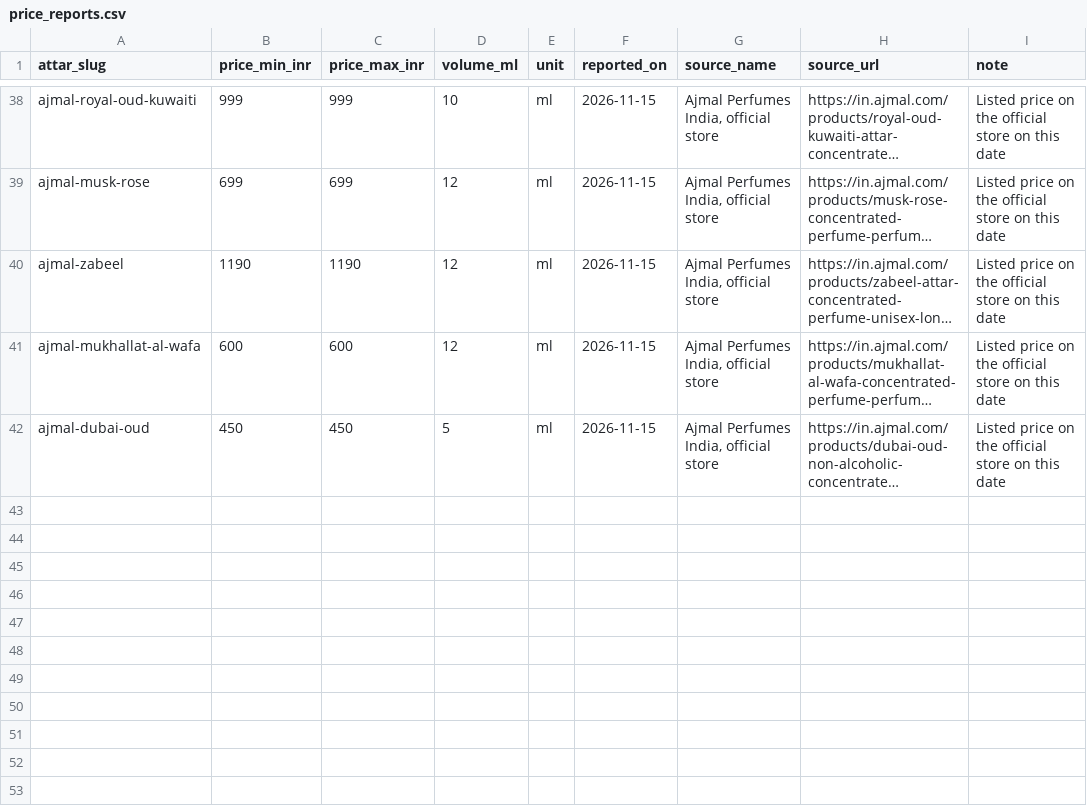
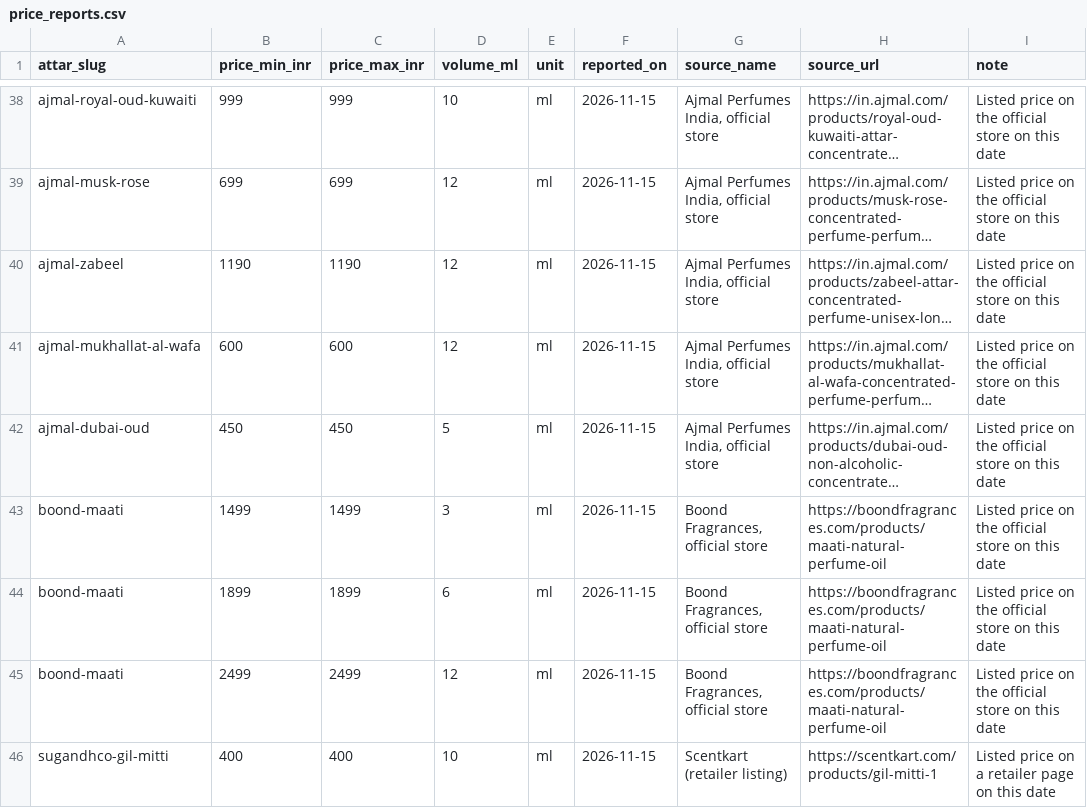
Before and after one commit to RahmanRyamseon/Time-Rupture, a CSV file: attar-wiki/seed/price_reports.csv, drawn as a sheet; only a part is shown, gaps mark what is left out; long unchanged cells end in …; the diff names each change by its address in the sheet, - before the commit and + after, or states it on an @@ line.

```diff
--- a/attar-wiki/seed/price_reports.csv
+++ b/attar-wiki/seed/price_reports.csv
+row 43: boond-maati | 1499 | 1499 | 3 | ml | 2026-11-15 | Boond Fragrances, official store | https://boondfragrances.com/products/maati-natural-perfume-oil | Listed price on the official store on this date
+row 44: boond-maati | 1899 | 1899 | 6 | ml | 2026-11-15 | Boond Fragrances, official store | https://boondfragrances.com/products/maati-natural-perfume-oil | Listed price on the official store on this date
+row 45: boond-maati | 2499 | 2499 | 12 | ml | 2026-11-15 | Boond Fragrances, official store | https://boondfragrances.com/products/maati-natural-perfume-oil | Listed price on the official store on this date
+row 46: sugandhco-gil-mitti | 400 | 400 | 10 | ml | 2026-11-15 | Scentkart (retailer listing) | https://scentkart.com/products/gil-mitti-1 | Listed price on a retailer page on this date
```
Also changed, not shown: attar-wiki/seed/attar_notes.csv, attar-wiki/seed/attar_relations.csv, 19 other files.
